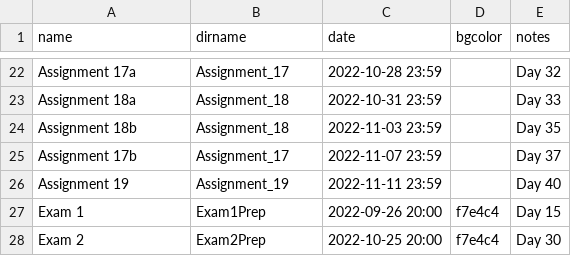
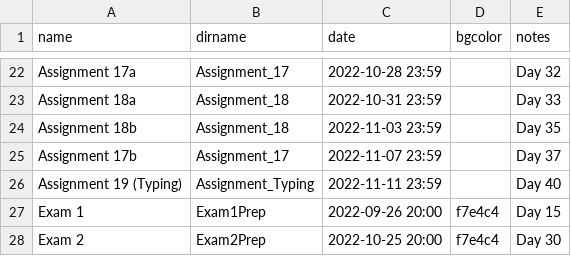
Before and after one commit to RHIT-CSSE/csse304, a CSV file: _data/assignments.csv, drawn as a sheet; only a part is shown, gaps mark what is left out.

Commit message:
switching assignment 19 for typing assignment

```diff
--- a/_data/assignments.csv
+++ b/_data/assignments.csv
@@ -25,3 +25,3 @@ Assignment 18b,Assignment_18,2022-11-03 23:59,,Day 35
 Assignment 17b,Assignment_17,2022-11-07 23:59,,Day 37
-Assignment 19,Assignment_19,2022-11-11 23:59,,Day 40
+Assignment 19 (Typing),Assignment_Typing,2022-11-11 23:59,,Day 40
 Exam 1,Exam1Prep,2022-09-26 20:00,f7e4c4,Day 15
```
Also changed, not shown: 6 other files.
